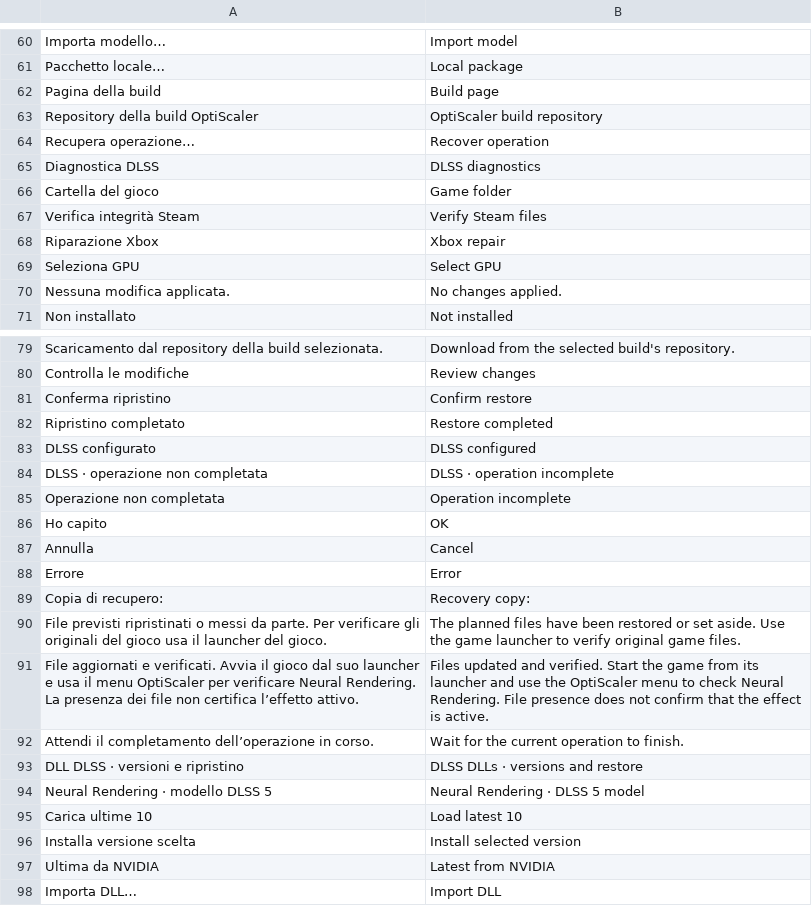
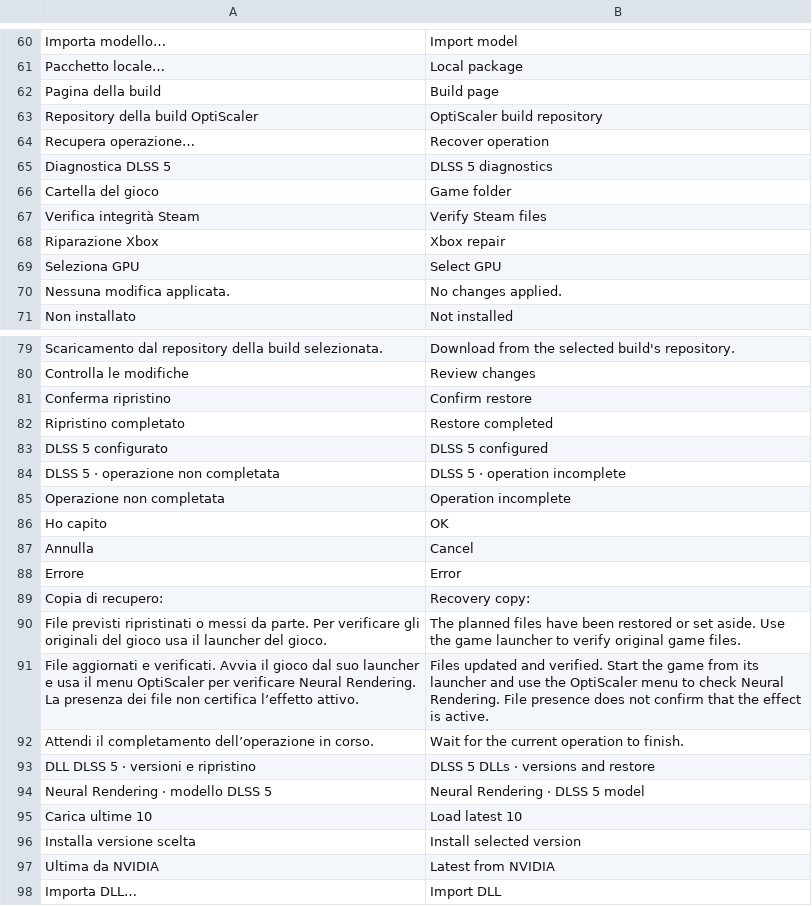
Before and after one commit to giorgiobascialla-hub/Ourze, a TSV file: src/English.tsv, drawn as a sheet; only a part is shown, gaps mark what is left out.

```diff
--- a/src/English.tsv
+++ b/src/English.tsv
@@ -64,3 +64,3 @@ Repository della build OptiScaler	OptiScaler build repository
 Recupera operazione…	Recover operation
-Diagnostica DLSS	DLSS diagnostics
+Diagnostica DLSS 5	DLSS 5 diagnostics
 Cartella del gioco	Game folder
@@ -82,4 +82,4 @@ Conferma ripristino	Confirm restore
 Ripristino completato	Restore completed
-DLSS configurato	DLSS configured
-DLSS · operazione non completata	DLSS · operation incomplete
+DLSS 5 configurato	DLSS 5 configured
+DLSS 5 · operazione non completata	DLSS 5 · operation incomplete
 Operazione non completata	Operation incomplete
@@ -92,3 +92,3 @@ File aggiornati e verificati. Avvia il gioco dal suo launcher e usa il menu Opti
 Attendi il completamento dell’operazione in corso.	Wait for the current operation to finish.
-DLL DLSS · versioni e ripristino	DLSS DLLs · versions and restore
+DLL DLSS 5 · versioni e ripristino	DLSS 5 DLLs · versions and restore
 Neural Rendering · modello DLSS 5	Neural Rendering · DLSS 5 model
```
Also changed, not shown: 20 other files.
